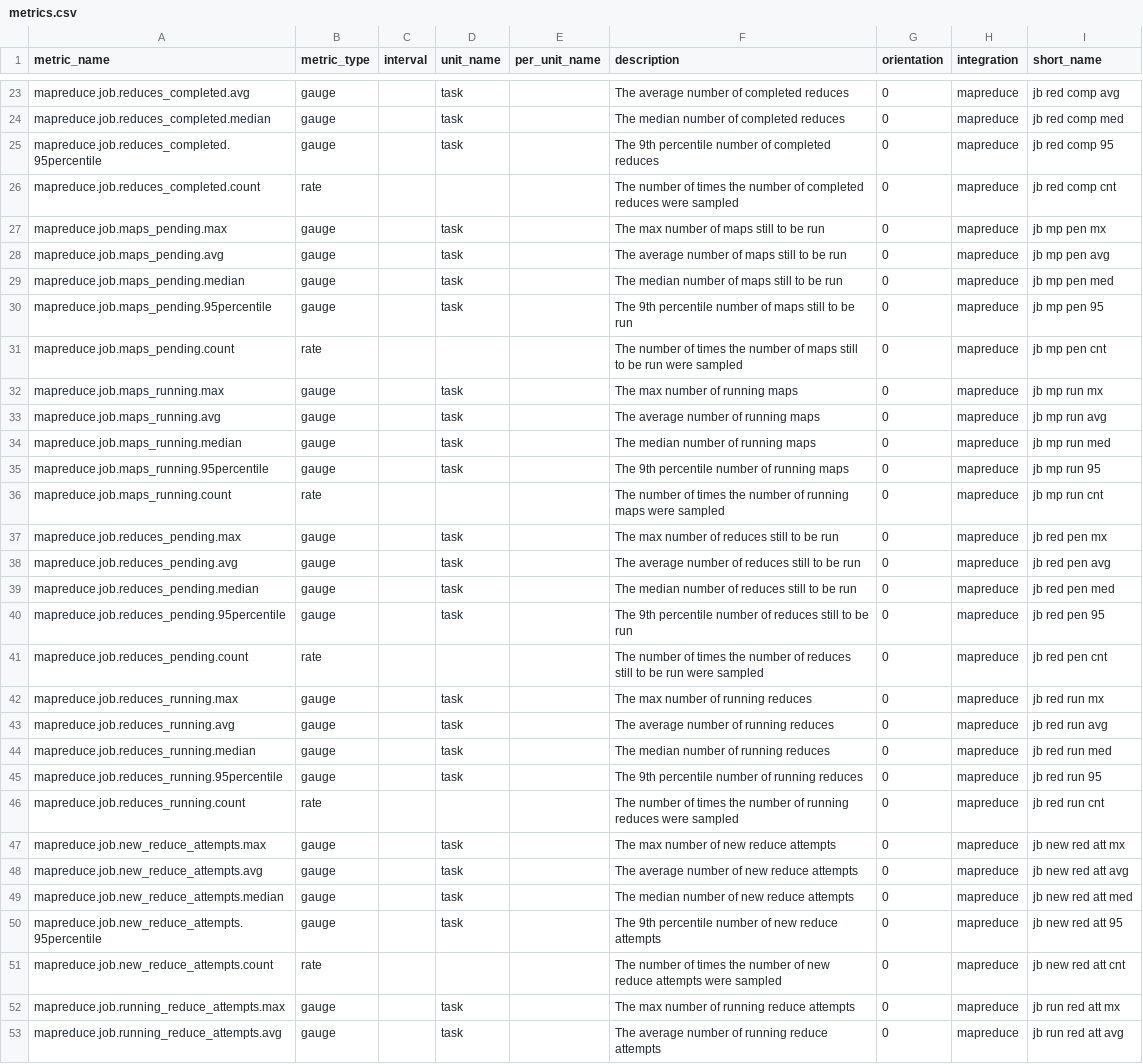
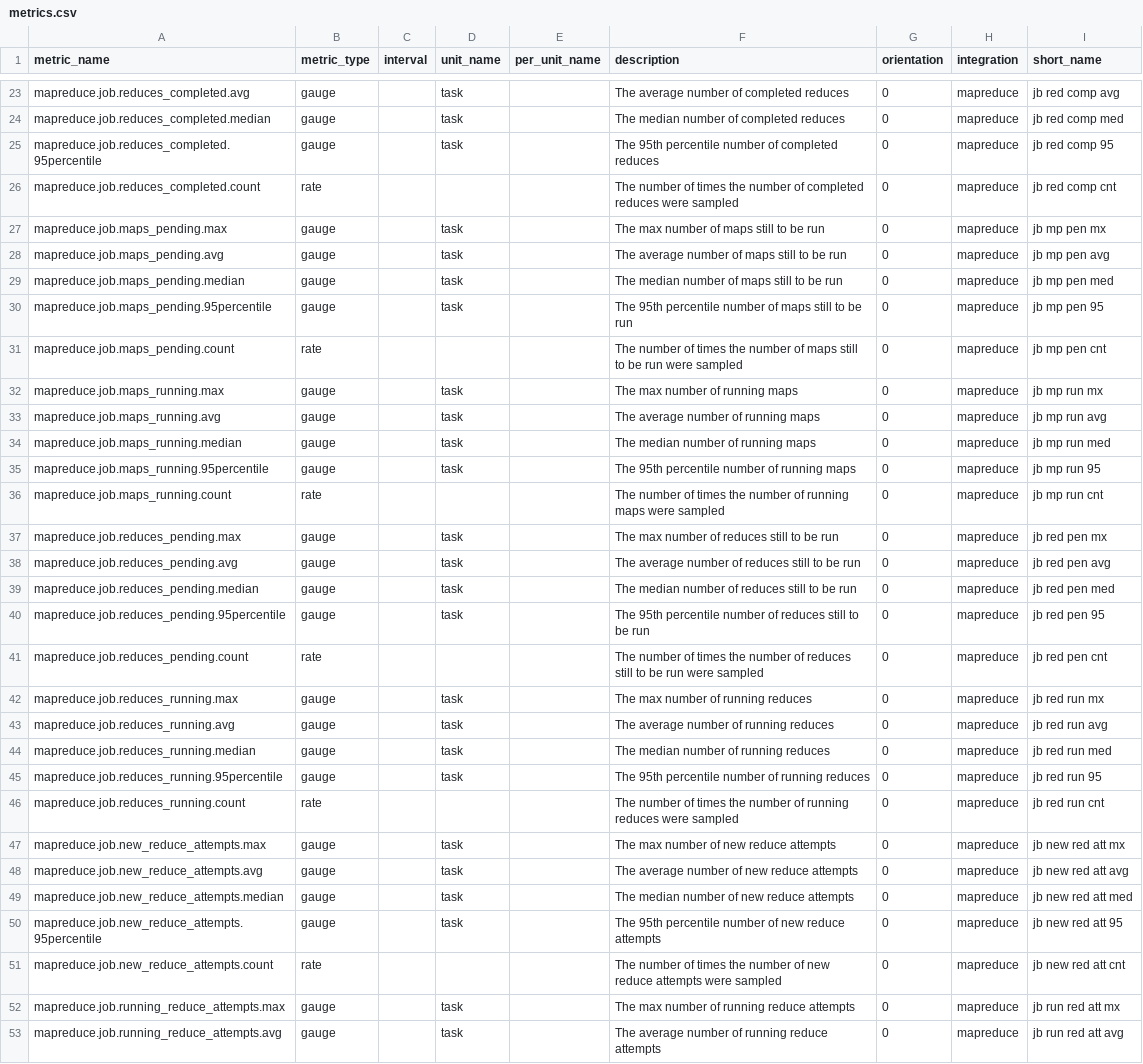
Before and after one commit to DataDog/IntegrationTemplate, a CSV file: mapreduce/metrics.csv, drawn as a sheet; only a part is shown, gaps mark what is left out; the diff covers the shown part only.

Commit message:
updated MR metrics.csv

```diff
--- a/mapreduce/metrics.csv
+++ b/mapreduce/metrics.csv
@@ -24,3 +24,3 @@ mapreduce.job.reduces_completed.avg,gauge,,task,,The average number of completed
 mapreduce.job.reduces_completed.median,gauge,,task,,The median number of completed reduces,0,mapreduce,jb red comp med
-mapreduce.job.reduces_completed.95percentile,gauge,,task,,The 9th percentile number of completed reduces,0,mapreduce,jb red comp 95
+mapreduce.job.reduces_completed.95percentile,gauge,,task,,The 95th percentile number of completed reduces,0,mapreduce,jb red comp 95
 mapreduce.job.reduces_completed.count,rate,,,,The number of times the number of completed reduces were sampled,0,mapreduce,jb red comp cnt
@@ -29,3 +29,3 @@ mapreduce.job.maps_pending.avg,gauge,,task,,The average number of maps still to
 mapreduce.job.maps_pending.median,gauge,,task,,The median number of maps still to be run,0,mapreduce,jb mp pen med
-mapreduce.job.maps_pending.95percentile,gauge,,task,,The 9th percentile number of maps still to be run,0,mapreduce,jb mp pen 95
+mapreduce.job.maps_pending.95percentile,gauge,,task,,The 95th percentile number of maps still to be run,0,mapreduce,jb mp pen 95
 mapreduce.job.maps_pending.count,rate,,,,The number of times the number of maps still to be run were sampled,0,mapreduce,jb mp pen cnt
@@ -34,3 +34,3 @@ mapreduce.job.maps_running.avg,gauge,,task,,The average number of running maps,0
 mapreduce.job.maps_running.median,gauge,,task,,The median number of running maps,0,mapreduce,jb mp run med
-mapreduce.job.maps_running.95percentile,gauge,,task,,The 9th percentile number of running maps,0,mapreduce,jb mp run 95
+mapreduce.job.maps_running.95percentile,gauge,,task,,The 95th percentile number of running maps,0,mapreduce,jb mp run 95
 mapreduce.job.maps_running.count,rate,,,,The number of times the number of running maps were sampled,0,mapreduce,jb mp run cnt
@@ -39,3 +39,3 @@ mapreduce.job.reduces_pending.avg,gauge,,task,,The average number of reduces sti
 mapreduce.job.reduces_pending.median,gauge,,task,,The median number of reduces still to be run,0,mapreduce,jb red pen med
-mapreduce.job.reduces_pending.95percentile,gauge,,task,,The 9th percentile number of reduces still to be run,0,mapreduce,jb red pen 95
+mapreduce.job.reduces_pending.95percentile,gauge,,task,,The 95th percentile number of reduces still to be run,0,mapreduce,jb red pen 95
 mapreduce.job.reduces_pending.count,rate,,,,The number of times the number of reduces still to be run were sampled,0,mapreduce,jb red pen cnt
@@ -44,3 +44,3 @@ mapreduce.job.reduces_running.avg,gauge,,task,,The average number of running red
 mapreduce.job.reduces_running.median,gauge,,task,,The median number of running reduces,0,mapreduce,jb red run med
-mapreduce.job.reduces_running.95percentile,gauge,,task,,The 9th percentile number of running reduces,0,mapreduce,jb red run 95
+mapreduce.job.reduces_running.95percentile,gauge,,task,,The 95th percentile number of running reduces,0,mapreduce,jb red run 95
 mapreduce.job.reduces_running.count,rate,,,,The number of times the number of running reduces were sampled,0,mapreduce,jb red run cnt
@@ -49,3 +49,3 @@ mapreduce.job.new_reduce_attempts.avg,gauge,,task,,The average number of new red
 mapreduce.job.new_reduce_attempts.median,gauge,,task,,The median number of new reduce attempts,0,mapreduce,jb new red att med
-mapreduce.job.new_reduce_attempts.95percentile,gauge,,task,,The 9th percentile number of new reduce attempts,0,mapreduce,jb new red att 95
+mapreduce.job.new_reduce_attempts.95percentile,gauge,,task,,The 95th percentile number of new reduce attempts,0,mapreduce,jb new red att 95
 mapreduce.job.new_reduce_attempts.count,rate,,,,The number of times the number of new reduce attempts were sampled,0,mapreduce,jb new red att cnt
```
Also changed, not shown: 15 edited cells elsewhere in this file.
